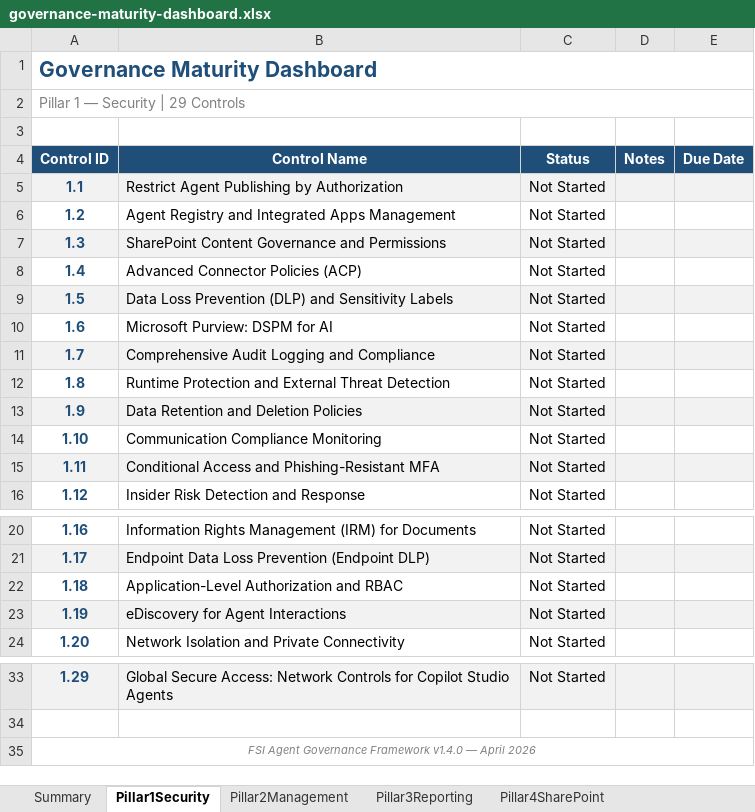
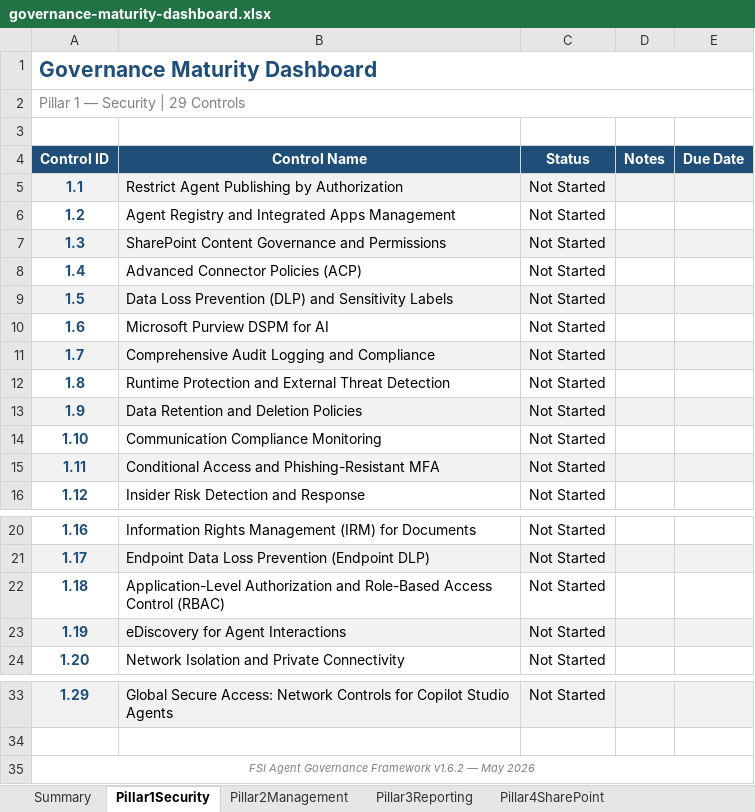
Before and after one commit to judeper/FSI-AgentGov, an Excel workbook: docs/downloads/governance-maturity-dashboard.xlsx, sheet Pillar1Security, drawn as a sheet; only a part is shown, gaps mark what is left out; values as stored, in another font and other column widths than the file's, no borders; the diff names each change by its address in the sheet, - before the commit and + after, or states it on an @@ line.

```diff
--- a/docs/downloads/governance-maturity-dashboard.xlsx (sheet Pillar1Security)
+++ b/docs/downloads/governance-maturity-dashboard.xlsx (sheet Pillar1Security)
-B10 (Control Name): Microsoft Purview: DSPM for AI
+B10 (Control Name): Microsoft Purview DSPM for AI
-B22 (Control Name): …Authorization and RBAC
+B22 (Control Name): …Authorization and Role-Based Access Control (RBAC)
-A35 (Control ID): …Governance Framework v1.4.0 — April 2026
+A35 (Control ID): …Governance Framework v1.6.2 — May 2026
```
Also changed, not shown: sheet Summary, sheet Pillar2Management, sheet Pillar4SharePoint, sheet Pillar3Reporting, formulas that keep their value, docs/downloads/compliance-officer-checklist.xlsx, docs/downloads/entra-administrator-checklist.xlsx, 5 other files.
